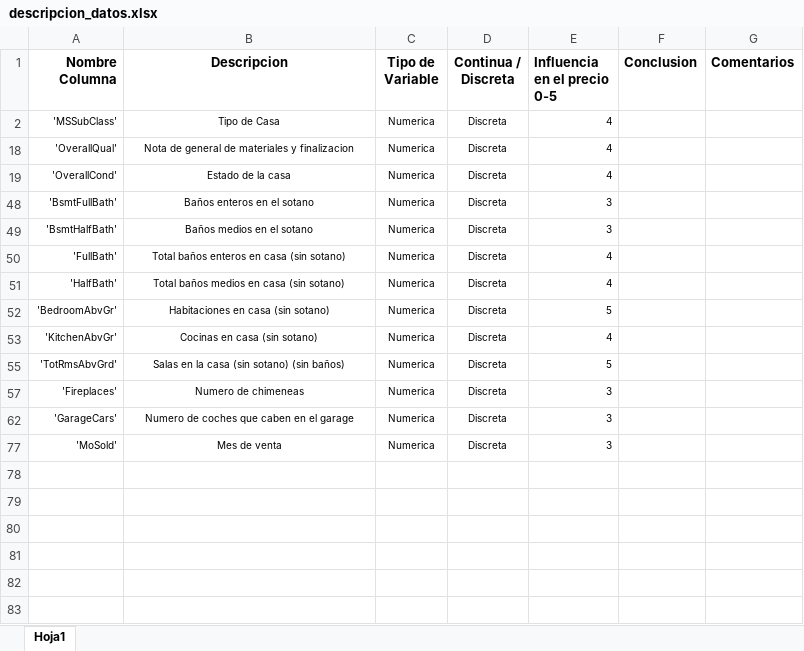
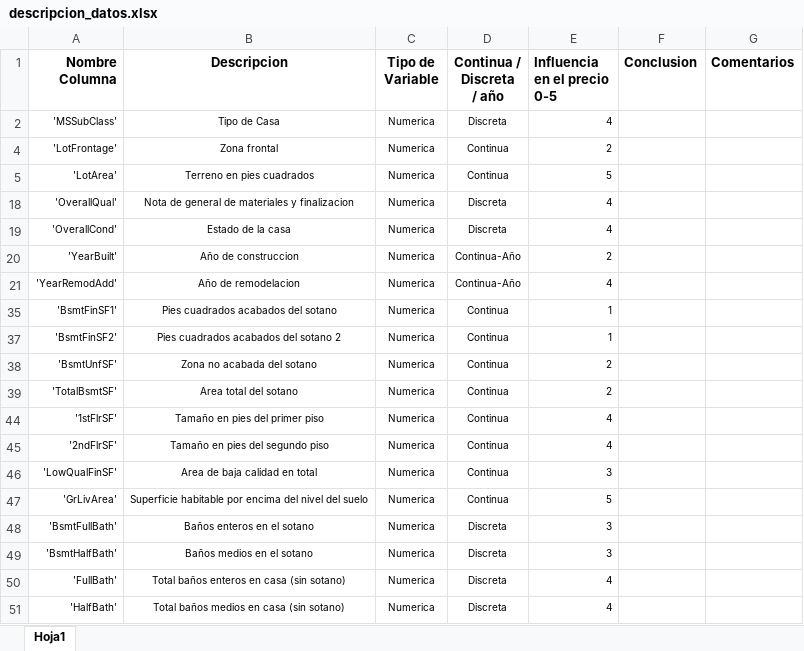
Before and after one commit to chirlas24/kaggle_HousingPricePredictor, an Excel workbook: descripcion_datos.xlsx, sheet Hoja1, drawn as a sheet; only a part is shown; the shorter side is filled out with more unchanged rows; values as stored, in another font and other column widths than the file's, no borders; table styles not drawn; ↵ is a line break in a cell; the diff covers the shown part only; the diff names each change by its address in the sheet, - before the commit and + after, or states it on an @@ line.

```diff
--- a/descripcion_datos.xlsx (sheet Hoja1)
+++ b/descripcion_datos.xlsx (sheet Hoja1)
-D1: Continua / ↵ Discreta
+D1: Continua / ↵ Discreta ↵ / año
@@ row 4 unhidden: 'LotFrontage' | Zona frontal | Numerica | Continua | 2 @@
@@ row 5 unhidden: 'LotArea' | Terreno en pies cuadrados | Numerica | Continua | 5 @@
+row 20: 'YearBuilt' | Año de construccion | Numerica | Continua-Año | 2
+row 21: 'YearRemodAdd' | Año de remodelacion | Numerica | Continua-Año | 4
@@ row 35 unhidden: 'BsmtFinSF1' | Pies cuadrados acabados del sotano | Numerica | Continua | 1 @@
@@ row 37 unhidden: 'BsmtFinSF2' | Pies cuadrados acabados del sotano 2 | Numerica | Continua | 1 @@
@@ row 38 unhidden: 'BsmtUnfSF' | Zona no acabada del sotano | Numerica | Continua | 2 @@
@@ row 39 unhidden: 'TotalBsmtSF' | Area total del sotano | Numerica | Continua | 2 @@
@@ row 44 unhidden: '1stFlrSF' | Tamaño en pies del primer piso | Numerica | Continua | 4 @@
@@ row 45 unhidden: '2ndFlrSF' | Tamaño en pies del segundo piso | Numerica | Continua | 4 @@
@@ row 46 unhidden: 'LowQualFinSF' | Area de baja calidad en total | Numerica | Continua | 3 @@
@@ row 47 unhidden: 'GrLivArea' | Superficie habitable por encima del nivel del suelo | Numerica | Continua | 5 @@
```
Also changed, not shown: 2 added rows and 9 hidden or unhidden rows elsewhere in this sheet, hidden cells, 4 other files.
